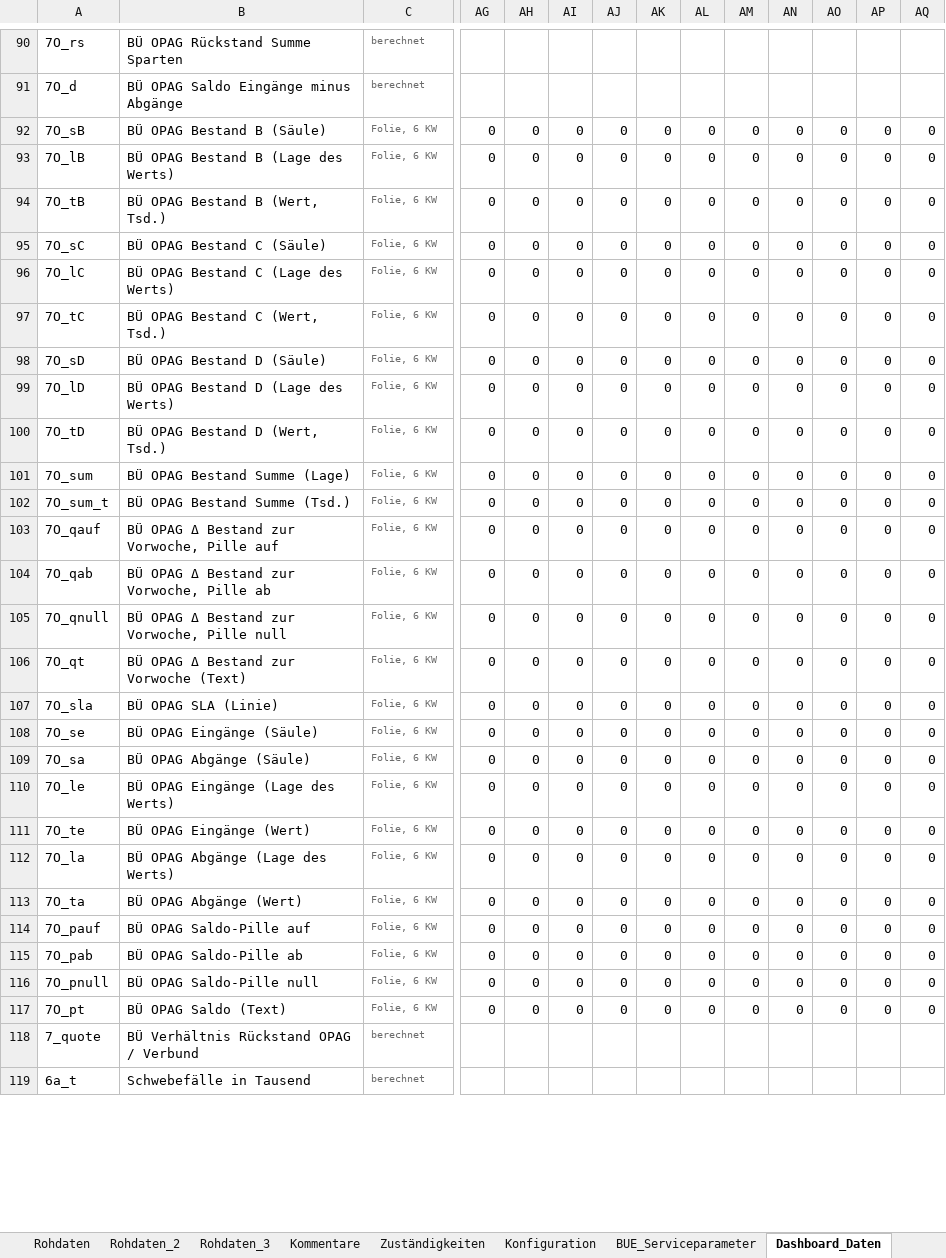
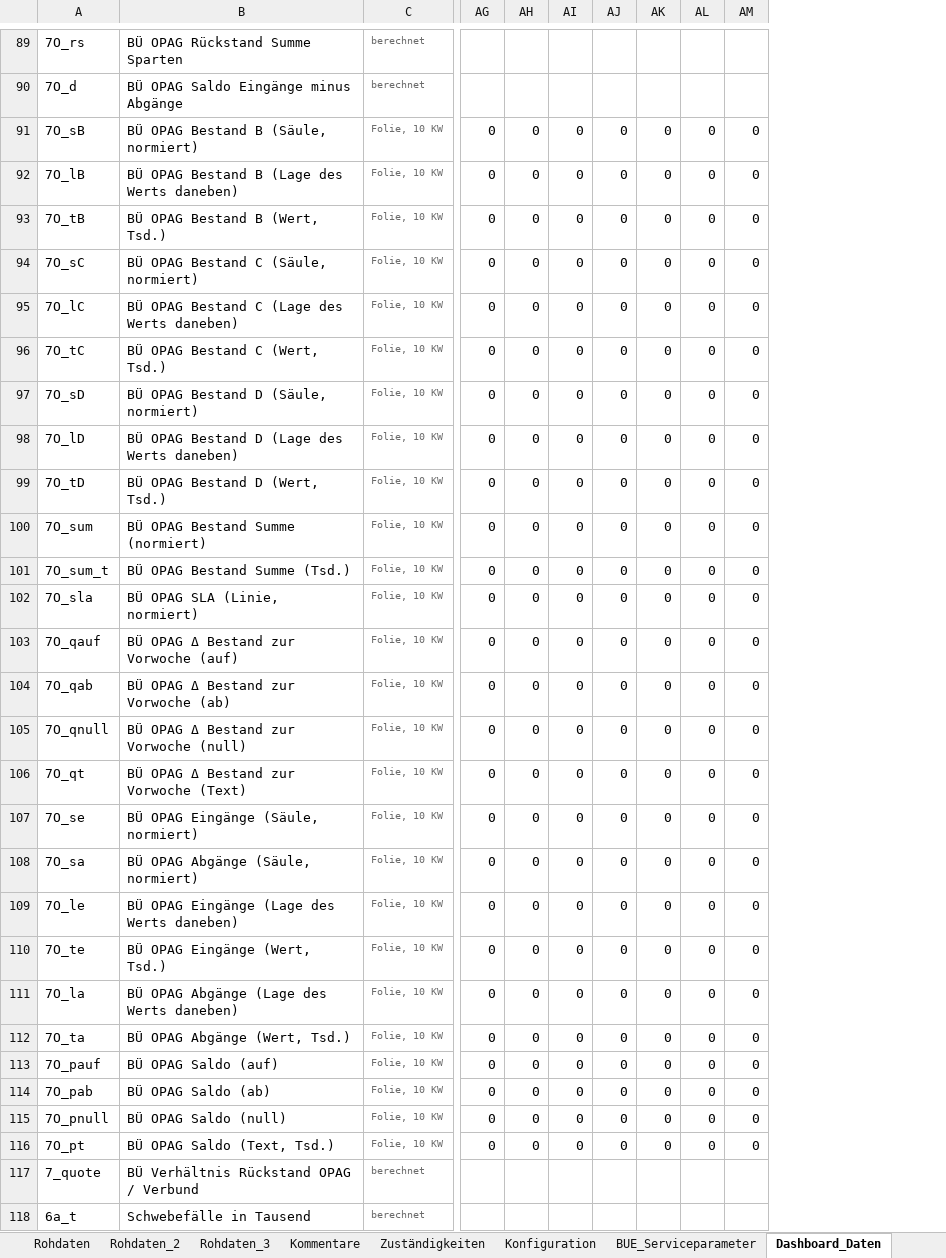
Before and after one commit to brenneisen-e/emailimport, an Excel workbook: hr-sales-dashboard/HR_Sales_Dashboard.xlsm, sheet Dashboard_Daten, drawn as a sheet; only a part is shown, gaps mark what is left out; values as stored, in another font and other column widths than the file's, no borders; removed rows and columns are numbered as before the commit, all else as after; rows hold the shown columns only; the diff covers the shown part only; the diff names each change by its address in the sheet, - before the commit and + after, or states it on an @@ line.

```diff
--- a/hr-sales-dashboard/HR_Sales_Dashboard.xlsm (sheet Dashboard_Daten)
+++ b/hr-sales-dashboard/HR_Sales_Dashboard.xlsm (sheet Dashboard_Daten)
-column AN, rows 92-106: all 0; rows 108-117: all 0
-column AO, rows 92-106: all 0; rows 108-117: all 0
-column AP, rows 92-106: all 0; rows 108-117: all 0
-column AQ, rows 92-106: all 0; rows 108-117: all 0
-B91: BÜ OPAG Bestand B (Säule)
+B91: BÜ OPAG Bestand B (Säule, normiert)
-C91:C101: Folie, 6 KW
+C91:C101: Folie, 10 KW
-B92: BÜ OPAG Bestand B (Lage des Werts)
+B92: BÜ OPAG Bestand B (Lage des Werts daneben)
-B94: BÜ OPAG Bestand C (Säule)
+B94: BÜ OPAG Bestand C (Säule, normiert)
-B95: BÜ OPAG Bestand C (Lage des Werts)
+B95: BÜ OPAG Bestand C (Lage des Werts daneben)
-B97: BÜ OPAG Bestand D (Säule)
+B97: BÜ OPAG Bestand D (Säule, normiert)
-B98: BÜ OPAG Bestand D (Lage des Werts)
+B98: BÜ OPAG Bestand D (Lage des Werts daneben)
-B100: BÜ OPAG Bestand Summe (Lage)
+B100: BÜ OPAG Bestand Summe (normiert)
+row 102: 7O_sla | BÜ OPAG SLA (Linie, normiert) | Folie, 10 KW | 0 | 0 | 0 | 0 | 0 | 0 | 0
-B103: BÜ OPAG Δ Bestand zur Vorwoche, Pille auf
+B103: BÜ OPAG Δ Bestand zur Vorwoche (auf)
-C103:C106: Folie, 6 KW
+C103:C106: Folie, 10 KW
-B104: BÜ OPAG Δ Bestand zur Vorwoche, Pille ab
+B104: BÜ OPAG Δ Bestand zur Vorwoche (ab)
-B105: BÜ OPAG Δ Bestand zur Vorwoche, Pille null
+B105: BÜ OPAG Δ Bestand zur Vorwoche (null)
-row 107: 7O_sla | BÜ OPAG SLA (Linie) | Folie, 6 KW | 0 | 0 | 0 | 0 | 0 | 0 | 0 | 0 | 0 | 0 | 0
-B107: BÜ OPAG Eingänge (Säule)
+B107: BÜ OPAG Eingänge (Säule, normiert)
-C107:C116: Folie, 6 KW
+C107:C116: Folie, 10 KW
-B108: BÜ OPAG Abgänge (Säule)
+B108: BÜ OPAG Abgänge (Säule, normiert)
-B109: BÜ OPAG Eingänge (Lage des Werts)
+B109: BÜ OPAG Eingänge (Lage des Werts daneben)
-B110: BÜ OPAG Eingänge (Wert)
+B110: BÜ OPAG Eingänge (Wert, Tsd.)
-B111: BÜ OPAG Abgänge (Lage des Werts)
+B111: BÜ OPAG Abgänge (Lage des Werts daneben)
-B112: BÜ OPAG Abgänge (Wert)
+B112: BÜ OPAG Abgänge (Wert, Tsd.)
-B113: BÜ OPAG Saldo-Pille auf
+B113: BÜ OPAG Saldo (auf)
-B114: BÜ OPAG Saldo-Pille ab
+B114: BÜ OPAG Saldo (ab)
-B115: BÜ OPAG Saldo-Pille null
+B115: BÜ OPAG Saldo (null)
-B116: BÜ OPAG Saldo (Text)
+B116: BÜ OPAG Saldo (Text, Tsd.)
```
Also changed, not shown: 1 added row, 2 removed rows and 60 edited cells elsewhere in this sheet, sheet Start, formulas that keep their value, charts or pictures, 4 other files.
